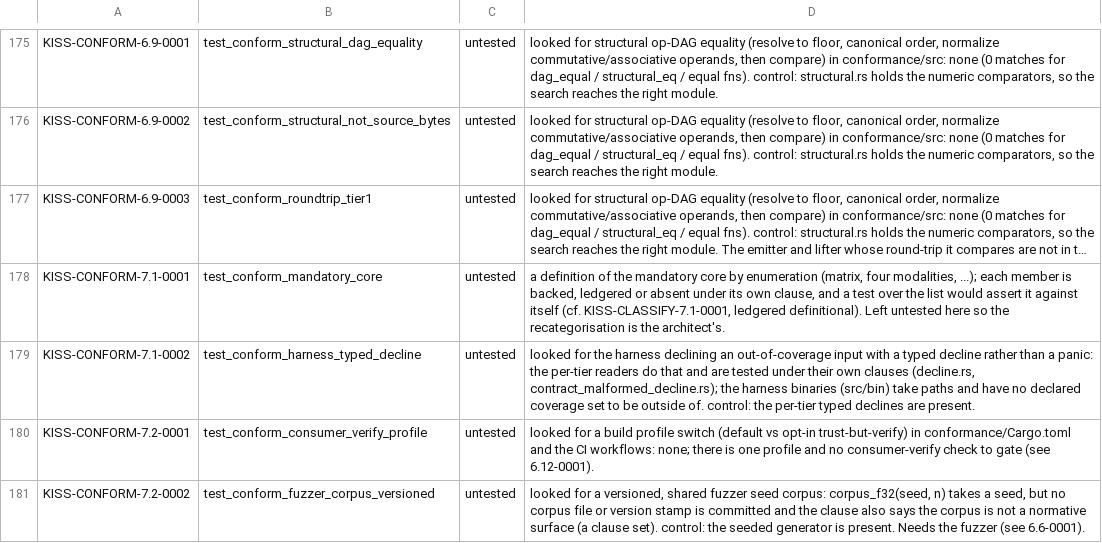
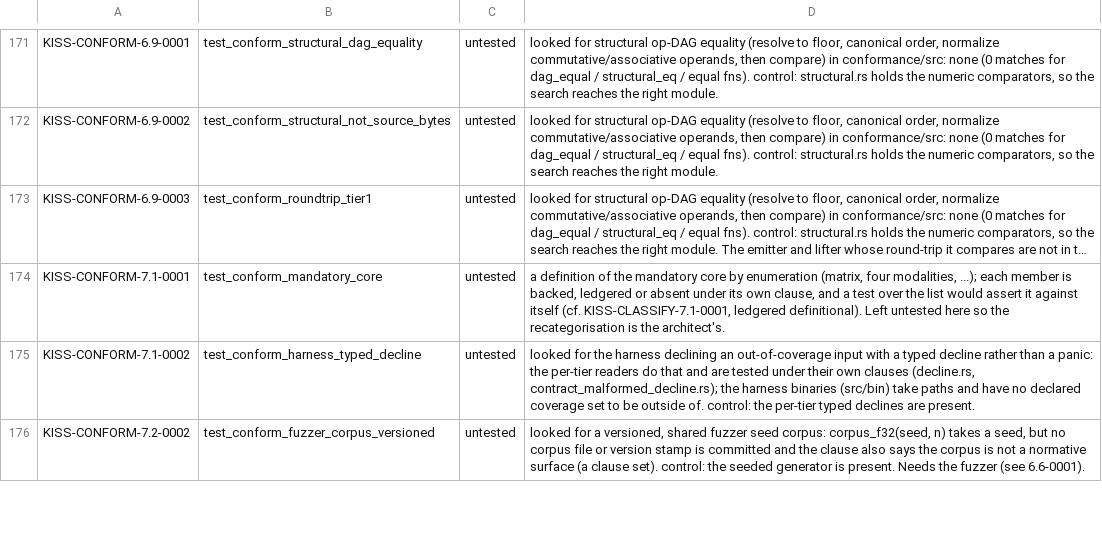
Before and after one commit to ThinkersJournal/KISS, a TSV file: conformance/UNBACKED.tsv, drawn as a sheet; only a part is shown, gaps mark what is left out; long unchanged cells end in …; the diff covers the shown part only.

```diff
--- a/conformance/UNBACKED.tsv
+++ b/conformance/UNBACKED.tsv
@@ -179,3 +175,2 @@ KISS-CONFORM-7.1-0001	test_conform_mandatory_core	untested	a definition of the m
 KISS-CONFORM-7.1-0002	test_conform_harness_typed_decline	untested	looked for the harness declining an out-of-coverage input with a typed decline rather than a panic: the per-tier readers do that and are tested under their own clauses (decline.rs, contract_malformed_decline.rs); the harness binaries (src/bin) take paths and have no declared coverage set to be outside of. control: the per-tier typed declines are present.
-KISS-CONFORM-7.2-0001	test_conform_consumer_verify_profile	untested	looked for a build profile switch (default vs opt-in trust-but-verify) in conformance/Cargo.toml and the CI workflows: none; there is one profile and no consumer-verify check to gate (see 6.12-0001).
 KISS-CONFORM-7.2-0002	test_conform_fuzzer_corpus_versioned	untested	looked for a versioned, shared fuzzer seed corpus: corpus_f32(seed, n) takes a seed, but no corpus file or version stamp is committed and the clause also says the corpus is not a normative surface (a clause set). control: the seeded generator is present. Needs the fuzzer (see 6.6-0001).
```
Also changed, not shown: 6 removed rows elsewhere in this file, conformance/COVERAGE_FLOOR.tsv, 6 other files.
